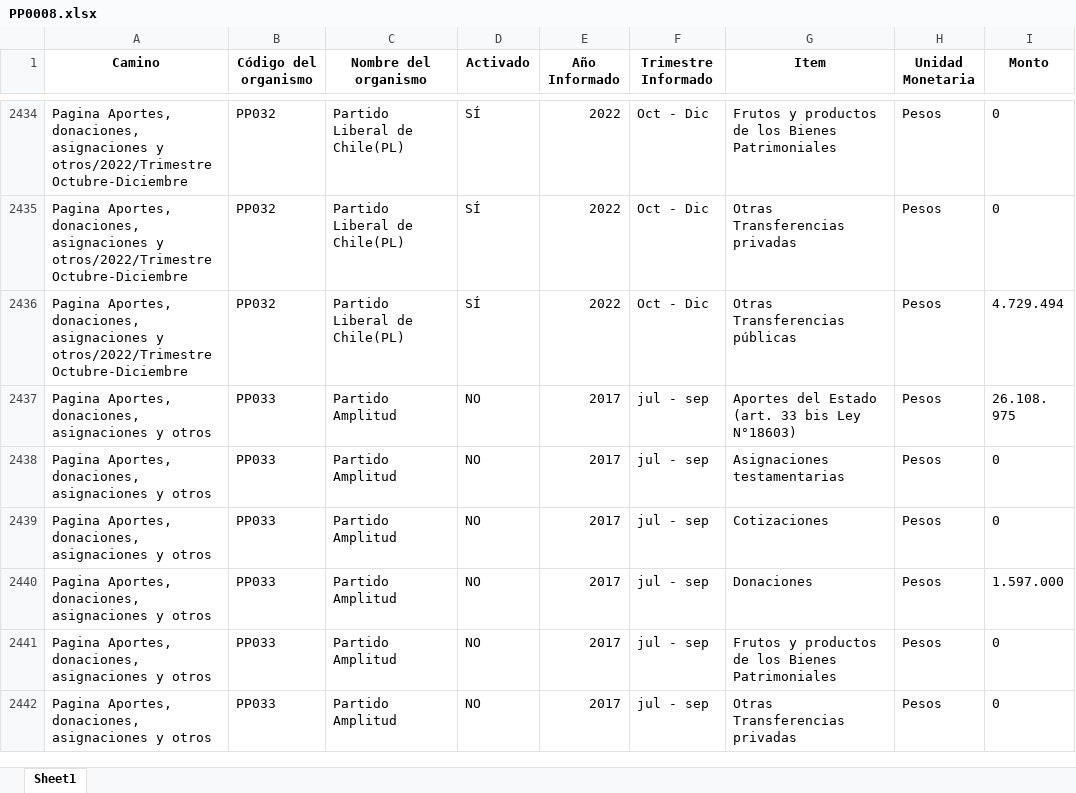
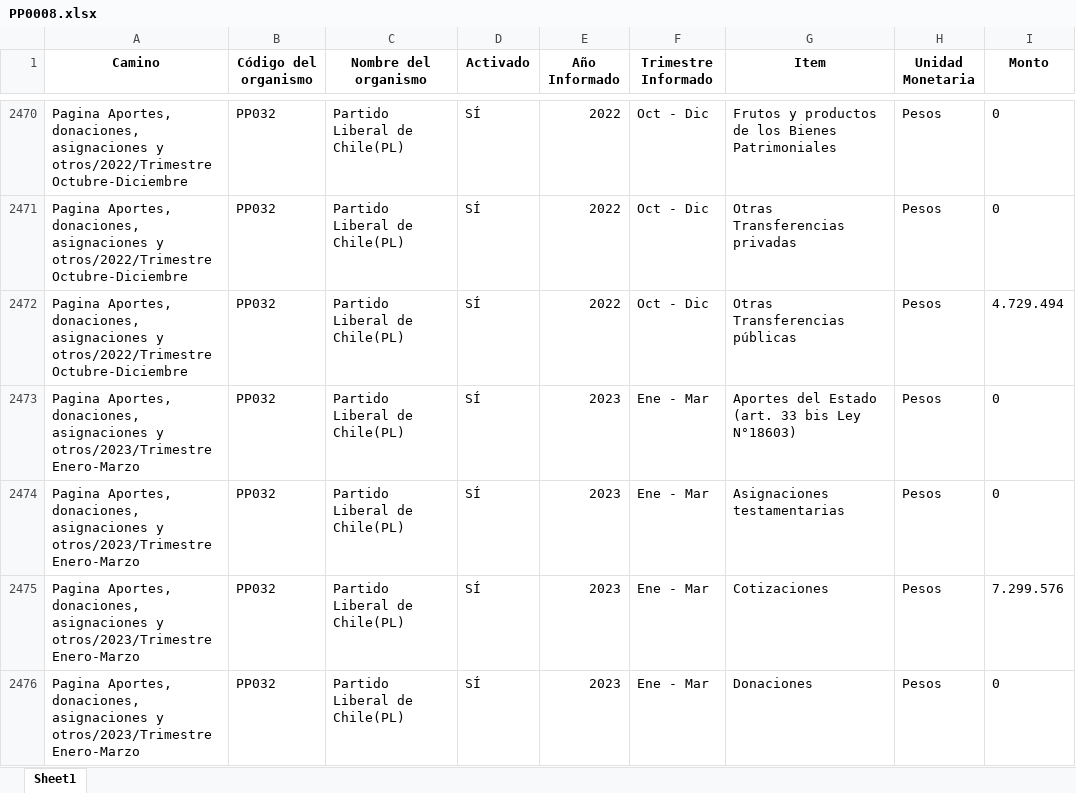
Before and after one commit to Sud-Austral/Transparencia_Activa, an Excel workbook: TA/PP0008.xlsx, sheet Sheet1, drawn as a sheet; only a part is shown, gaps mark what is left out; the shorter side is filled out with more unchanged rows; values as stored, in another font and other column widths than the file's, no borders; the diff covers the shown part only; the diff names each change by its address in the sheet, - before the commit and + after, or states it on an @@ line.

```diff
--- a/TA/PP0008.xlsx (sheet Sheet1)
+++ b/TA/PP0008.xlsx (sheet Sheet1)
+row 2473: Pagina Aportes, donaciones, asignaciones y otros/2023/Trimestre Enero-Marzo | PP032 | Partido Liberal de Chile(PL) | SÍ | 2023 | Ene - Mar | Aportes del Estado (art. 33 bis Ley N°18603) | Pesos | 0
+row 2474: Pagina Aportes, donaciones, asignaciones y otros/2023/Trimestre Enero-Marzo | PP032 | Partido Liberal de Chile(PL) | SÍ | 2023 | Ene - Mar | Asignaciones testamentarias | Pesos | 0
+row 2475: Pagina Aportes, donaciones, asignaciones y otros/2023/Trimestre Enero-Marzo | PP032 | Partido Liberal de Chile(PL) | SÍ | 2023 | Ene - Mar | Cotizaciones | Pesos | 7.299.576
+row 2476: Pagina Aportes, donaciones, asignaciones y otros/2023/Trimestre Enero-Marzo | PP032 | Partido Liberal de Chile(PL) | SÍ | 2023 | Ene - Mar | Donaciones | Pesos | 0
```
Also changed, not shown: 53 added rows, 43 moved rows and 1 edited cell elsewhere in this sheet, TA/ConsejoTransparencia_notificaciones.xlsx, TA/Organismos_360.xlsx, 12 other files.
